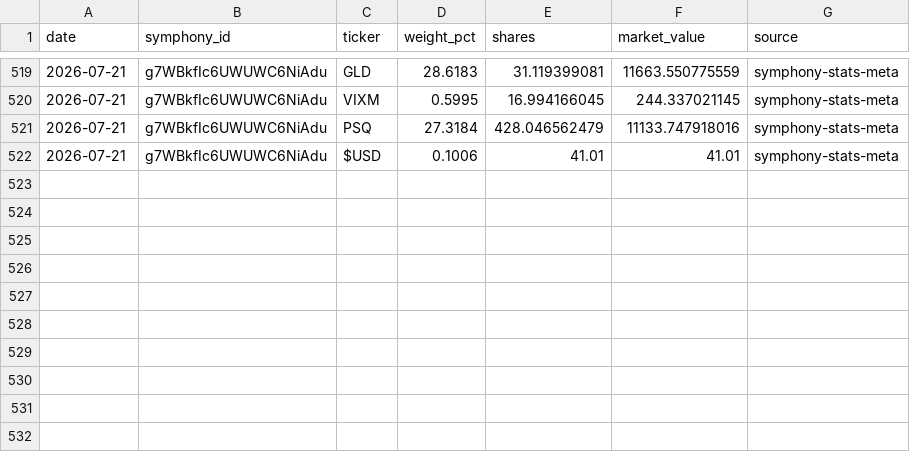
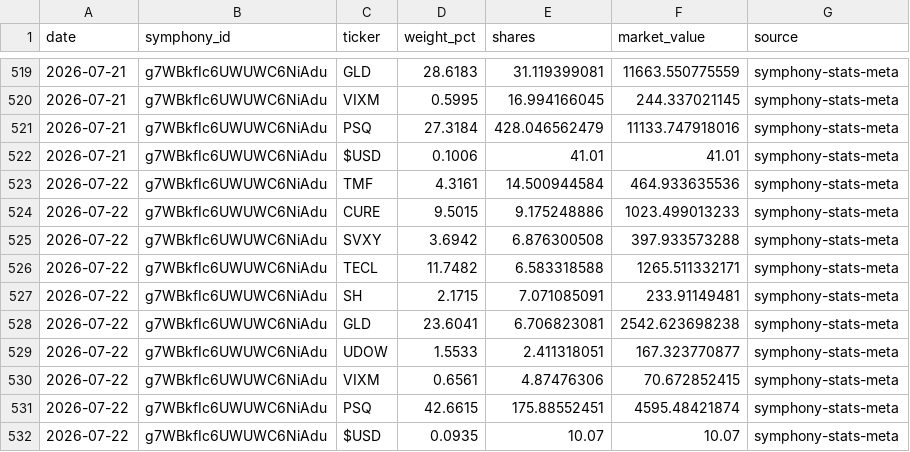
Before and after one commit to brianlee8309/blee-quant-site, a CSV file: composer_allocations_kei186.csv, drawn as a sheet; only a part is shown, gaps mark what is left out; the diff names each change by its address in the sheet, - before the commit and + after, or states it on an @@ line.

```diff
--- a/composer_allocations_kei186.csv
+++ b/composer_allocations_kei186.csv
+row 523: 2026-07-22 | g7WBkfIc6UWUWC6NiAdu | TMF | 4.3161 | 14.500944584 | 464.933635536 | symphony-stats-meta
+row 524: 2026-07-22 | g7WBkfIc6UWUWC6NiAdu | CURE | 9.5015 | 9.175248886 | 1023.499013233 | symphony-stats-meta
+row 525: 2026-07-22 | g7WBkfIc6UWUWC6NiAdu | SVXY | 3.6942 | 6.876300508 | 397.933573288 | symphony-stats-meta
+row 526: 2026-07-22 | g7WBkfIc6UWUWC6NiAdu | TECL | 11.7482 | 6.583318588 | 1265.511332171 | symphony-stats-meta
+row 527: 2026-07-22 | g7WBkfIc6UWUWC6NiAdu | SH | 2.1715 | 7.071085091 | 233.91149481 | symphony-stats-meta
+row 528: 2026-07-22 | g7WBkfIc6UWUWC6NiAdu | GLD | 23.6041 | 6.706823081 | 2542.623698238 | symphony-stats-meta
+row 529: 2026-07-22 | g7WBkfIc6UWUWC6NiAdu | UDOW | 1.5533 | 2.411318051 | 167.323770877 | symphony-stats-meta
+row 530: 2026-07-22 | g7WBkfIc6UWUWC6NiAdu | VIXM | 0.6561 | 4.87476306 | 70.672852415 | symphony-stats-meta
+row 531: 2026-07-22 | g7WBkfIc6UWUWC6NiAdu | PSQ | 42.6615 | 175.88552451 | 4595.48421874 | symphony-stats-meta
+row 532: 2026-07-22 | g7WBkfIc6UWUWC6NiAdu | $USD | 0.0935 | 10.07 | 10.07 | symphony-stats-meta
```
Also changed, not shown: composer_allocations_185_3yr2.csv, composer_allocations_185v2.csv, 18 other files.
